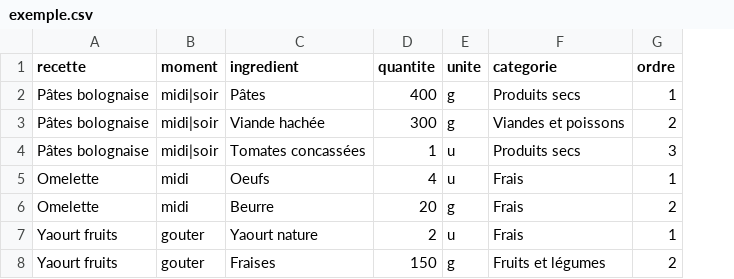
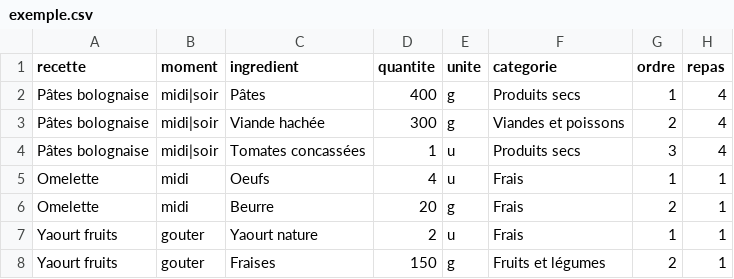
Before and after one commit to Pearl-code-motion/squalid-skeleton, a CSV file: exemple.csv, drawn as a sheet; the diff names each change by its address in the sheet, - before the commit and + after, or states it on an @@ line.

```diff
--- a/exemple.csv
+++ b/exemple.csv
+column H (repas), rows 2-8: 4 | 4 | 4 | 1 | 1 | 1 | 1
```
Also changed, not shown: 4 other files.
